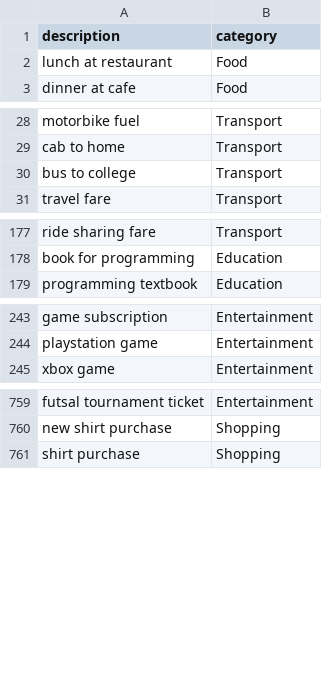
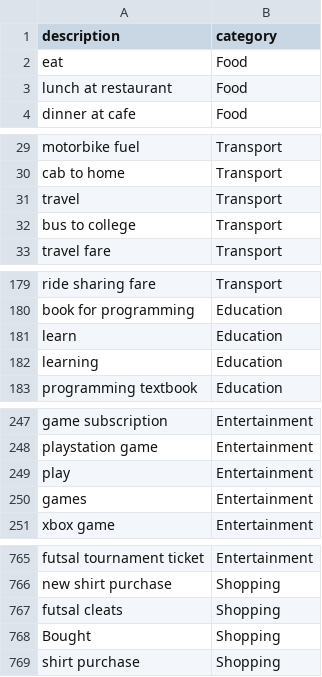
Before and after one commit to Saranshstha/smartspend-ai-expense-tracker, a CSV file: data/expenses_training.csv, drawn as a sheet; only a part is shown, gaps mark what is left out.

```diff
--- a/data/expenses_training.csv
+++ b/data/expenses_training.csv
@@ -1,2 +1,3 @@
 description,category
+eat,Food
 lunch at restaurant,Food
@@ -29,2 +30,3 @@ motorbike fuel,Transport
 cab to home,Transport
+travel,Transport
 bus to college,Transport
@@ -178,2 +180,4 @@ ride sharing fare,Transport
 book for programming,Education
+learn,Education
+learning,Education
 programming textbook,Education
@@ -244,2 +248,4 @@ game subscription,Entertainment
 playstation game,Entertainment
+play,Entertainment
+games,Entertainment
 xbox game,Entertainment
@@ -760,2 +766,4 @@ futsal tournament ticket,Entertainment
 new shirt purchase,Shopping
+futsal cleats,Shopping
+Bought,Shopping
 shirt purchase,Shopping
```
Also changed, not shown: 5 other files.
